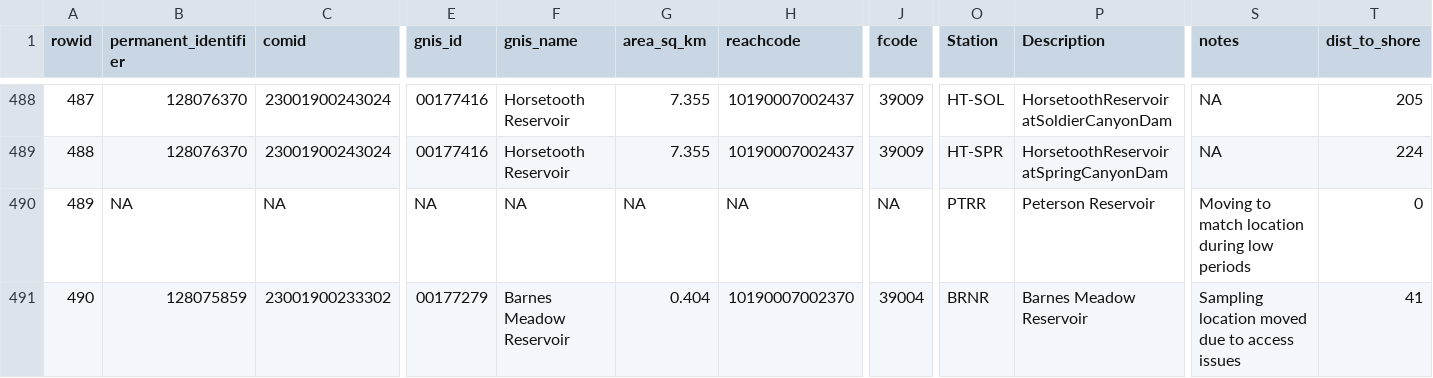
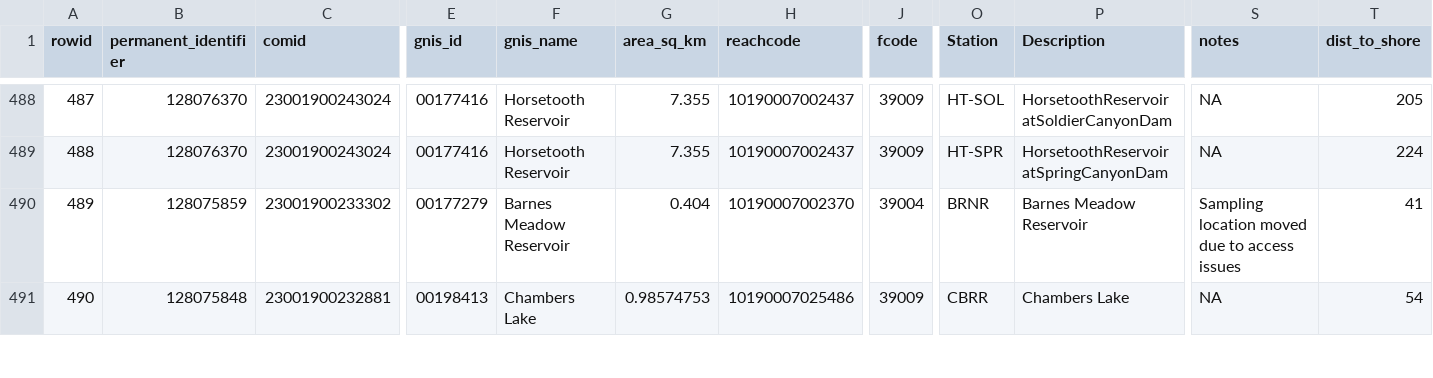
Before and after one commit to steeleb/NW-CLP-RS, a CSV file: a_locs_poly_setup/out/NW_CLP_all_points.csv, drawn as a sheet; only a part is shown, gaps mark what is left out; the diff covers the shown part only; the diff names each change by its address in the sheet, - before the commit and + after, or states it on an @@ line.

Commit message:
also update points file

```diff
--- a/a_locs_poly_setup/out/NW_CLP_all_points.csv
+++ b/a_locs_poly_setup/out/NW_CLP_all_points.csv
-B490 (permanent_identifier): NA
+B490 (permanent_identifier): 128075859
-C490 (comid): NA
+C490 (comid): 23001900233302
-E490 (gnis_id): NA
+E490 (gnis_id): 00177279
-F490 (gnis_name): NA
+F490 (gnis_name): Barnes Meadow Reservoir
-G490 (area_sq_km): NA
+G490 (area_sq_km): 0.404
-H490 (reachcode): NA
+H490 (reachcode): 10190007002370
-J490 (fcode): NA
+J490 (fcode): 39004
-O490 (Station): PTRR
+O490 (Station): BRNR
-P490 (Description): Peterson Reservoir
+P490 (Description): Barnes Meadow Reservoir
-S490 (notes): Moving to match location during low periods
+S490 (notes): Sampling location moved due to access issues
-T490 (dist_to_shore): 0
+T490 (dist_to_shore): 41
-B491 (permanent_identifier): 128075859
+B491 (permanent_identifier): 128075848
-C491 (comid): 23001900233302
+C491 (comid): 23001900232881
-E491 (gnis_id): 00177279
+E491 (gnis_id): 00198413
-F491 (gnis_name): Barnes Meadow Reservoir
+F491 (gnis_name): Chambers Lake
-G491 (area_sq_km): 0.404
+G491 (area_sq_km): 0.98574753
-H491 (reachcode): 10190007002370
+H491 (reachcode): 10190007025486
-J491 (fcode): 39004
+J491 (fcode): 39009
-O491 (Station): BRNR
+O491 (Station): CBRR
-P491 (Description): Barnes Meadow Reservoir
+P491 (Description): Chambers Lake
-S491 (notes): Sampling location moved due to access issues
+S491 (notes): NA
-T491 (dist_to_shore): 41
+T491 (dist_to_shore): 54
```
Also changed, not shown: 71 edited cells elsewhere in this file.
